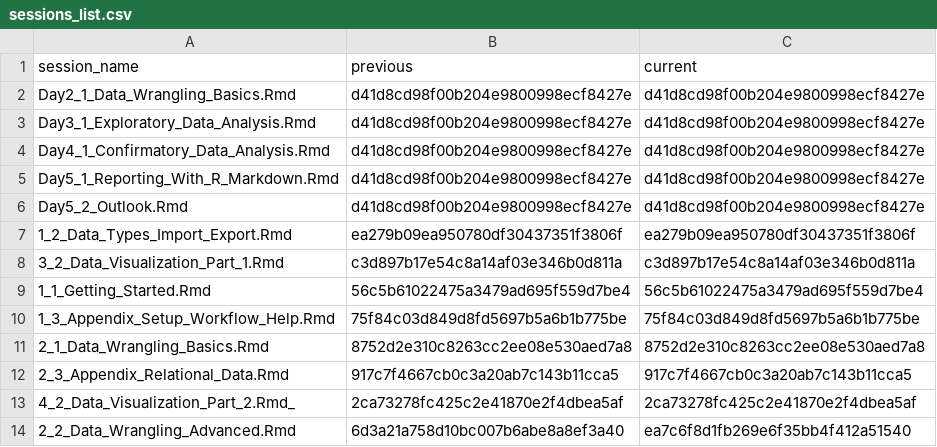
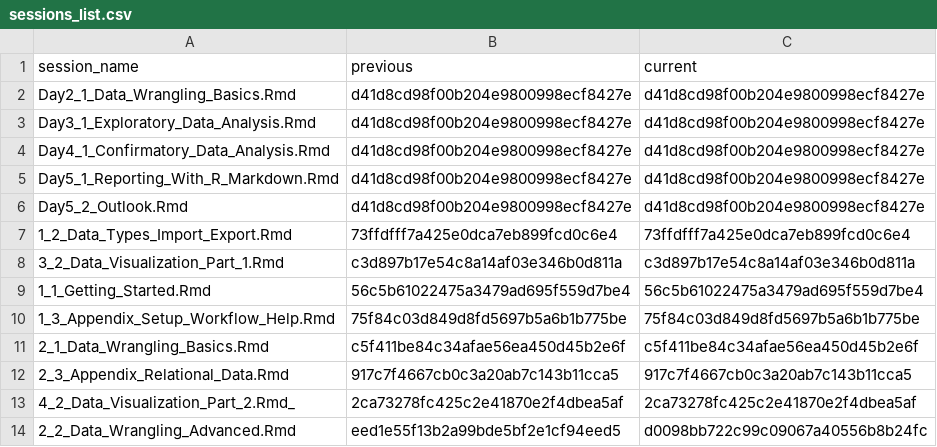
Before and after one commit to jobreu/r-intro-gesis-2021, a CSV file: content/sessions/sessions_list.csv, drawn as a sheet.

```diff
--- a/content/sessions/sessions_list.csv
+++ b/content/sessions/sessions_list.csv
@@ -6,3 +6,3 @@ Day5_1_Reporting_With_R_Markdown.Rmd,d41d8cd98f00b204e9800998ecf8427e,d41d8cd98f
 Day5_2_Outlook.Rmd,d41d8cd98f00b204e9800998ecf8427e,d41d8cd98f00b204e9800998ecf8427e
-1_2_Data_Types_Import_Export.Rmd,ea279b09ea950780df30437351f3806f,ea279b09ea950780df30437351f3806f
+1_2_Data_Types_Import_Export.Rmd,73ffdfff7a425e0dca7eb899fcd0c6e4,73ffdfff7a425e0dca7eb899fcd0c6e4
 3_2_Data_Visualization_Part_1.Rmd,c3d897b17e54c8a14af03e346b0d811a,c3d897b17e54c8a14af03e346b0d811a
@@ -10,5 +10,5 @@ Day5_2_Outlook.Rmd,d41d8cd98f00b204e9800998ecf8427e,d41d8cd98f00b204e9800998ecf8
 1_3_Appendix_Setup_Workflow_Help.Rmd,75f84c03d849d8fd5697b5a6b1b775be,75f84c03d849d8fd5697b5a6b1b775be
-2_1_Data_Wrangling_Basics.Rmd,8752d2e310c8263cc2ee08e530aed7a8,8752d2e310c8263cc2ee08e530aed7a8
+2_1_Data_Wrangling_Basics.Rmd,c5f411be84c34afae56ea450d45b2e6f,c5f411be84c34afae56ea450d45b2e6f
 2_3_Appendix_Relational_Data.Rmd,917c7f4667cb0c3a20ab7c143b11cca5,917c7f4667cb0c3a20ab7c143b11cca5
 4_2_Data_Visualization_Part_2.Rmd_,2ca73278fc425c2e41870e2f4dbea5af,2ca73278fc425c2e41870e2f4dbea5af
-2_2_Data_Wrangling_Advanced.Rmd,6d3a21a758d10bc007b6abe8a8ef3a40,ea7c6f8d1fb269e6f35bb4f412a51540
+2_2_Data_Wrangling_Advanced.Rmd,eed1e55f13b2a99bde5bf2e1cf94eed5,d0098bb722c99c09067a40556b8b24fc
```
Also changed, not shown: 2 other files.
